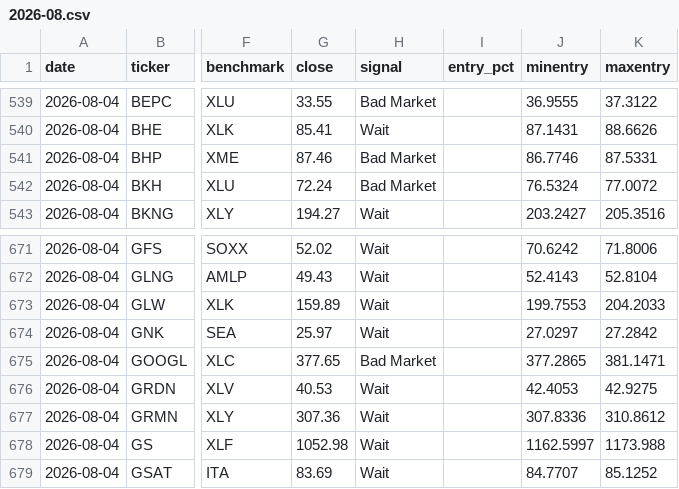
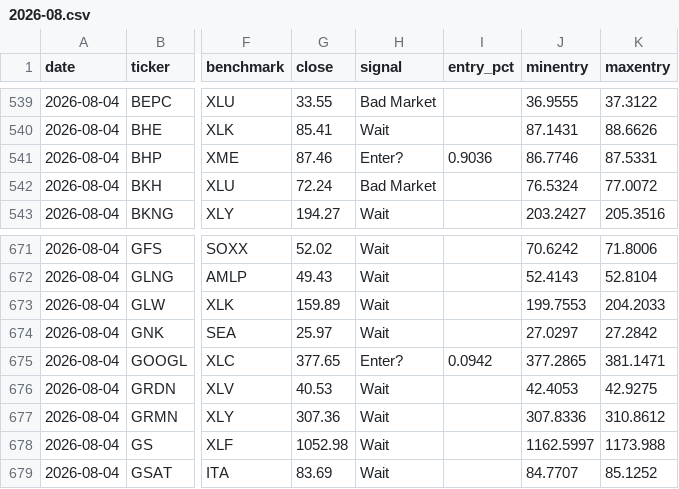
Before and after one commit to coopofficialaaron-cmd/Trend_Tracking_Cld, a CSV file: docs/data/history/2026-08.csv, drawn as a sheet; only a part is shown, gaps mark what is left out; the diff names each change by its address in the sheet, - before the commit and + after, or states it on an @@ line.

```diff
--- a/docs/data/history/2026-08.csv
+++ b/docs/data/history/2026-08.csv
-H541 (signal): Bad Market
+H541 (signal): Enter?
-I541 (entry_pct): (empty)
+I541 (entry_pct): 0.9036
-H675 (signal): Bad Market
+H675 (signal): Enter?
-I675 (entry_pct): (empty)
+I675 (entry_pct): 0.0942
```
Also changed, not shown: 1 other file.
